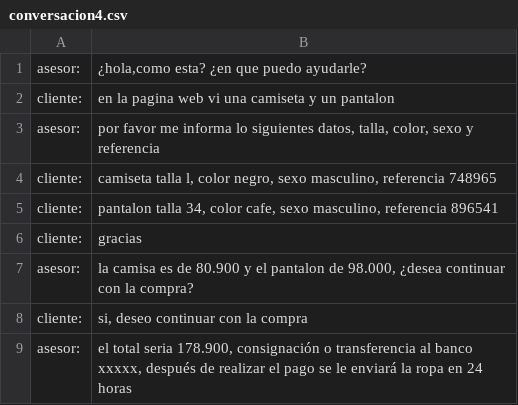
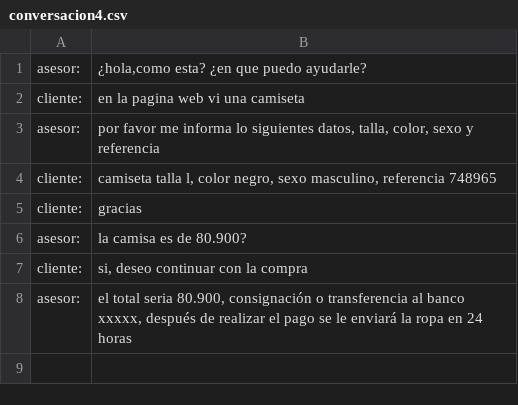
Before and after one commit to serome111/analisisProductos, a CSV file: conversacion4.csv, drawn as a sheet.

```diff
--- a/conversacion4.csv
+++ b/conversacion4.csv
@@ -1,9 +1,8 @@
 "asesor:","¿hola,como esta? ¿en que puedo ayudarle?"
-"cliente:","en la pagina web vi una camiseta y un pantalon"
+"cliente:","en la pagina web vi una camiseta"
 "asesor:","por favor me informa lo siguientes datos, talla, color, sexo y referencia"
 "cliente:","camiseta talla l, color negro, sexo masculino, referencia 748965"
-"cliente:","pantalon talla 34, color cafe, sexo masculino, referencia 896541 "
 "cliente:","gracias"
-"asesor:","la camisa es de 80.900 y el pantalon de 98.000, ¿desea continuar con la compra?"
+"asesor:","la camisa es de 80.900?"
 "cliente:","si, deseo continuar con la compra"
-"asesor:","el total seria 178.900, consignación o transferencia al banco xxxxx, después de realizar el pago se le enviará la ropa en 24 horas"
+"asesor:","el total seria 80.900, consignación o transferencia al banco xxxxx, después de realizar el pago se le enviará la ropa en 24 horas"
```
Also changed, not shown: areas.csv.
